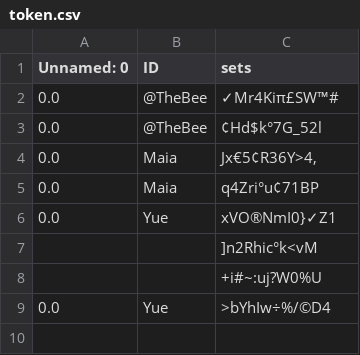
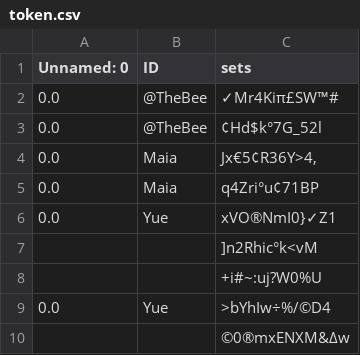
Before and after one commit to HolmanGreat/PeriodIQ, a CSV file: Polka/token.csv, drawn as a sheet; the diff names each change by its address in the sheet, - before the commit and + after, or states it on an @@ line.

Commit message:
Updating file with new data

```diff
--- a/Polka/token.csv
+++ b/Polka/token.csv
+row 10:  |  | ©0®mxENXM&∆w
```
